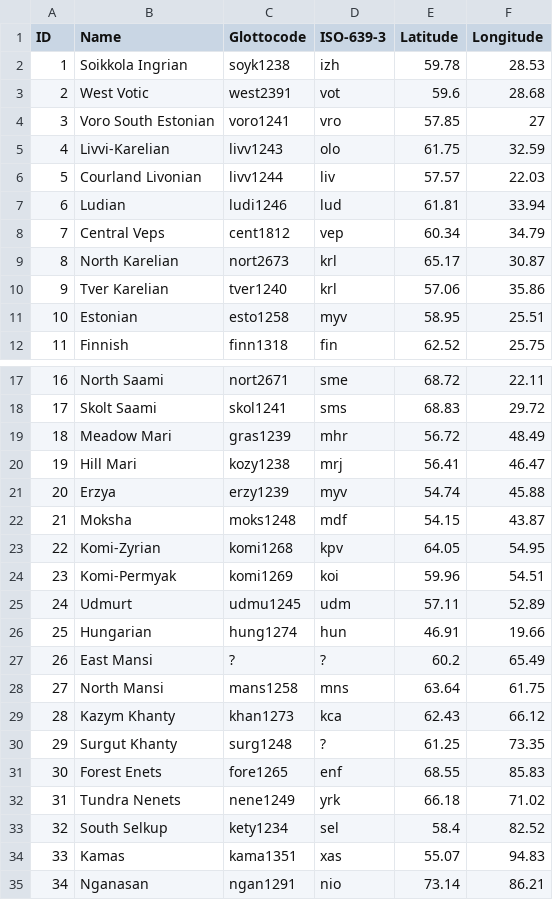
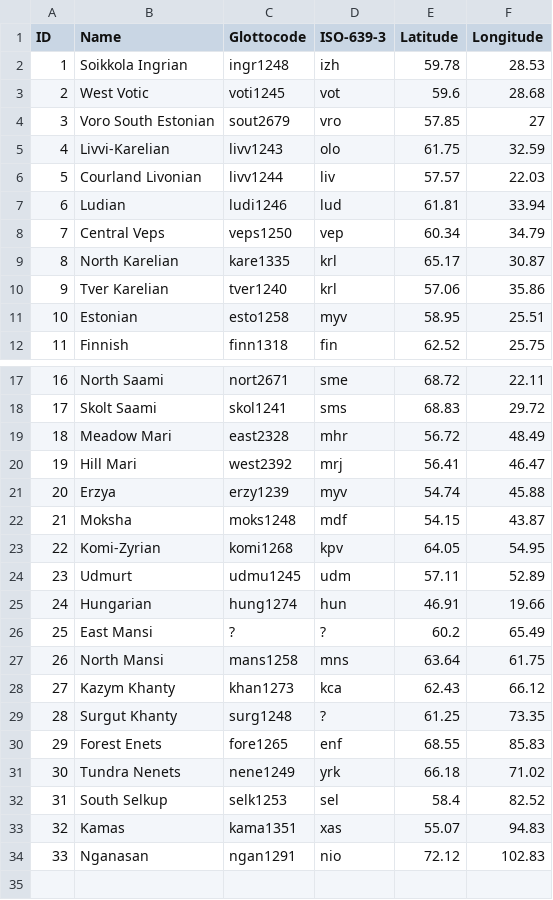
Before and after one commit to cldf-datasets/uratyp, a CSV file: raw/Languages.csv, drawn as a sheet; only a part is shown, gaps mark what is left out; removed rows and columns are numbered as before the commit, all else as after; the diff names each change by its address in the sheet, - before the commit and + after, or states it on an @@ line.

```diff
--- a/raw/Languages.csv
+++ b/raw/Languages.csv
-C2 (Glottocode): soyk1238
+C2 (Glottocode): ingr1248
-C3 (Glottocode): west2391
+C3 (Glottocode): voti1245
-C4 (Glottocode): voro1241
+C4 (Glottocode): sout2679
-C8 (Glottocode): cent1812
+C8 (Glottocode): veps1250
-C9 (Glottocode): nort2673
+C9 (Glottocode): kare1335
-C19 (Glottocode): gras1239
+C19 (Glottocode): east2328
-C20 (Glottocode): kozy1238
+C20 (Glottocode): west2392
-row 24: 23 | Komi-Permyak | komi1269 | koi | 59.96 | 54.51
@@ column A (ID) renumbered from row 24 down @@
-C32 (Glottocode): kety1234
+C32 (Glottocode): selk1253
-E34 (Latitude): 73.14
+E34 (Latitude): 72.12
-F34 (Longitude): 86.21
+F34 (Longitude): 102.83
```
Also changed, not shown: cldf/languages.csv, 4 other files.
